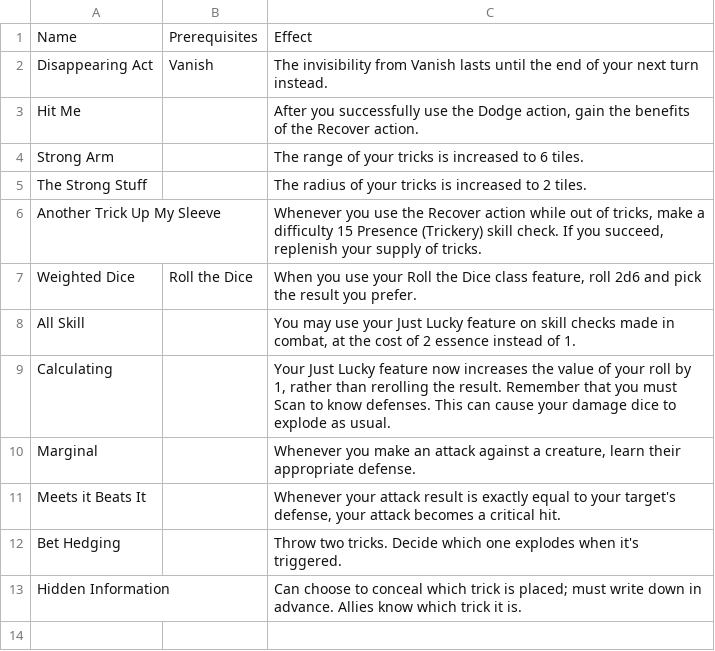
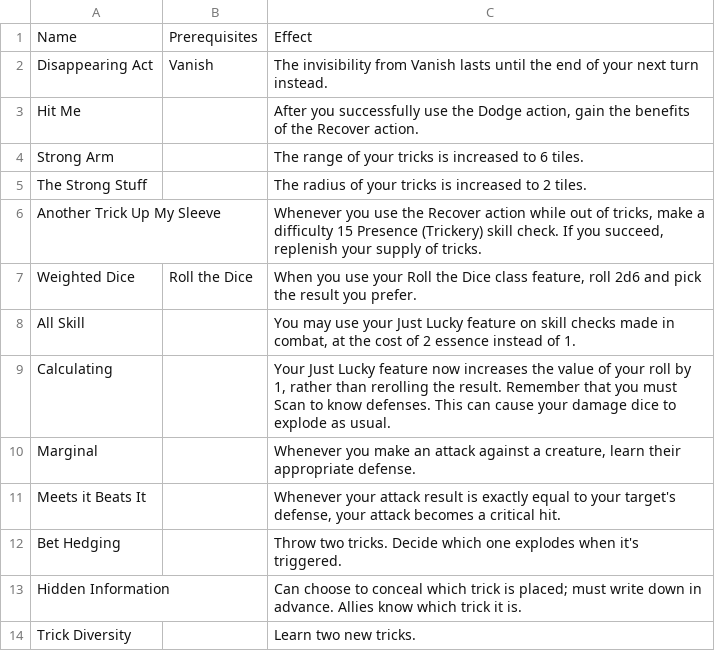
Before and after one commit to Leafwing-Studios/fonts-of-power, a CSV file: docs/src/character-options/classes/trickster/combat_feats.csv, drawn as a sheet; the diff names each change by its address in the sheet, - before the commit and + after, or states it on an @@ line.

```diff
--- a/docs/src/character-options/classes/trickster/combat_feats.csv
+++ b/docs/src/character-options/classes/trickster/combat_feats.csv
+row 14: Trick Diversity |  | Learn two new tricks.
```
Also changed, not shown: docs/src/character-options/classes/shaman/combat_feats.csv, docs/src/character-options/classes/soulbinder/combat_feats.csv, 7 other files.
